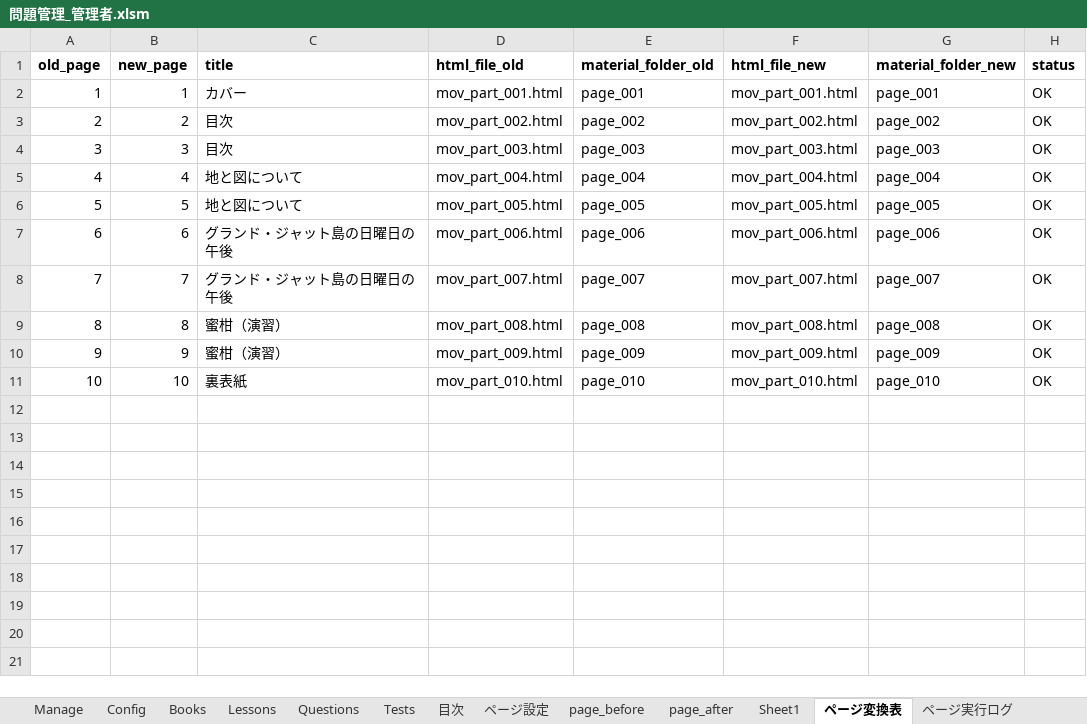
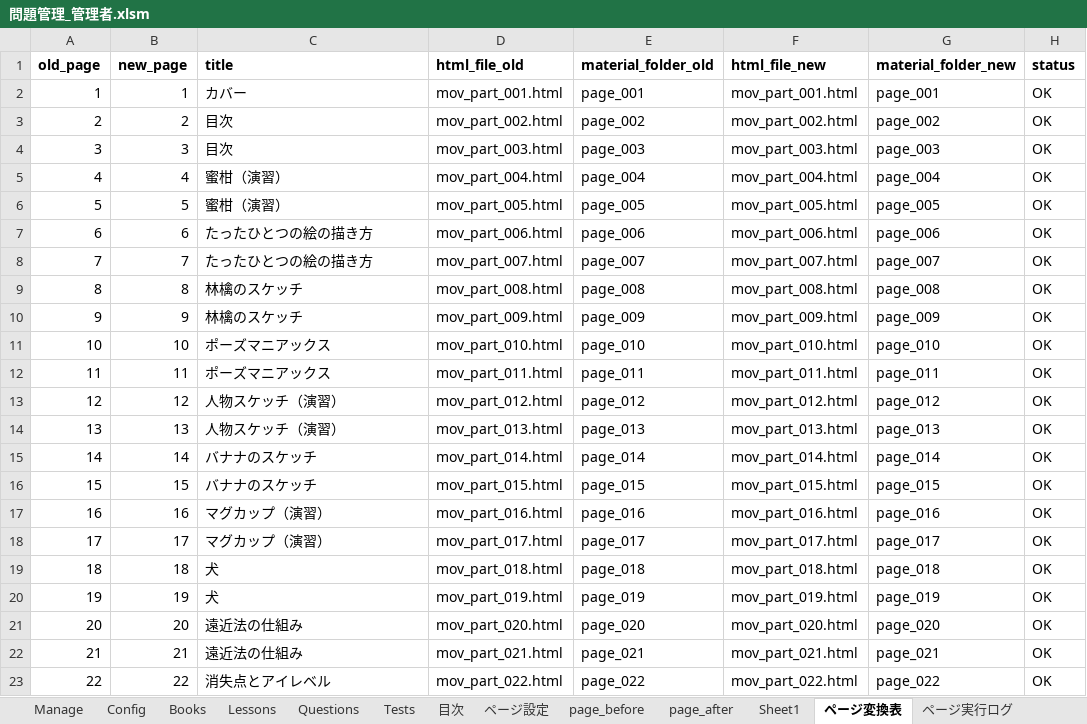
Before and after one commit to BAN-Shin/pagingtale-react, an Excel workbook: 問題管理_管理者.xlsm, sheet ページ変換表, drawn as a sheet; only a part is shown; values as stored, in another font and other column widths than the file's, no borders; the diff covers the shown part only; the diff names each change by its address in the sheet, - before the commit and + after, or states it on an @@ line.

```diff
--- a/問題管理_管理者.xlsm (sheet ページ変換表)
+++ b/問題管理_管理者.xlsm (sheet ページ変換表)
-C5:C6 (title): 地と図について
+C5:C6 (title): 蜜柑（演習）
-C7:C8 (title): グランド・ジャット島の日曜日の午後
+C7:C8 (title): たったひとつの絵の描き方
-C9:C10 (title): 蜜柑（演習）
+C9:C10 (title): 林檎のスケッチ
-C11 (title): 裏表紙
+C11 (title): ポーズマニアックス
+row 12: 11 | 11 | ポーズマニアックス | mov_part_011.html | page_011 | mov_part_011.html | page_011 | OK
+row 13: 12 | 12 | 人物スケッチ（演習） | mov_part_012.html | page_012 | mov_part_012.html | page_012 | OK
+row 14: 13 | 13 | 人物スケッチ（演習） | mov_part_013.html | page_013 | mov_part_013.html | page_013 | OK
+row 15: 14 | 14 | バナナのスケッチ | mov_part_014.html | page_014 | mov_part_014.html | page_014 | OK
+row 16: 15 | 15 | バナナのスケッチ | mov_part_015.html | page_015 | mov_part_015.html | page_015 | OK
+row 17: 16 | 16 | マグカップ（演習） | mov_part_016.html | page_016 | mov_part_016.html | page_016 | OK
+row 18: 17 | 17 | マグカップ（演習） | mov_part_017.html | page_017 | mov_part_017.html | page_017 | OK
+row 19: 18 | 18 | 犬 | mov_part_018.html | page_018 | mov_part_018.html | page_018 | OK
+row 20: 19 | 19 | 犬 | mov_part_019.html | page_019 | mov_part_019.html | page_019 | OK
+row 21: 20 | 20 | 遠近法の仕組み | mov_part_020.html | page_020 | mov_part_020.html | page_020 | OK
+row 22: 21 | 21 | 遠近法の仕組み | mov_part_021.html | page_021 | mov_part_021.html | page_021 | OK
+row 23: 22 | 22 | 消失点とアイレベル | mov_part_022.html | page_022 | mov_part_022.html | page_022 | OK
```
Also changed, not shown: 10 added rows elsewhere in this sheet, sheet page_log, sheet page_before, sheet 目次, sheet page_after, sheet Books, sheet Tests, 1 more sheet, charts or pictures, ファイル指定コピー.xlsm, 11 other files.
